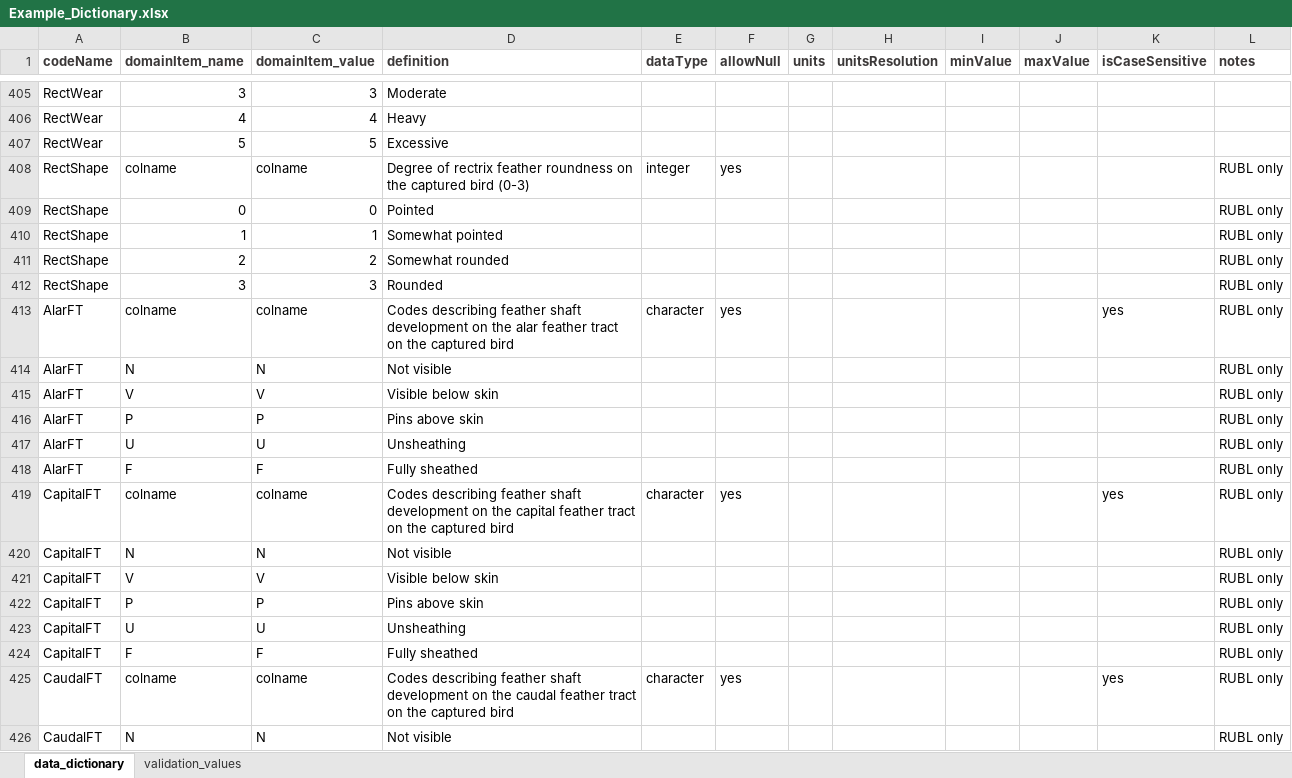
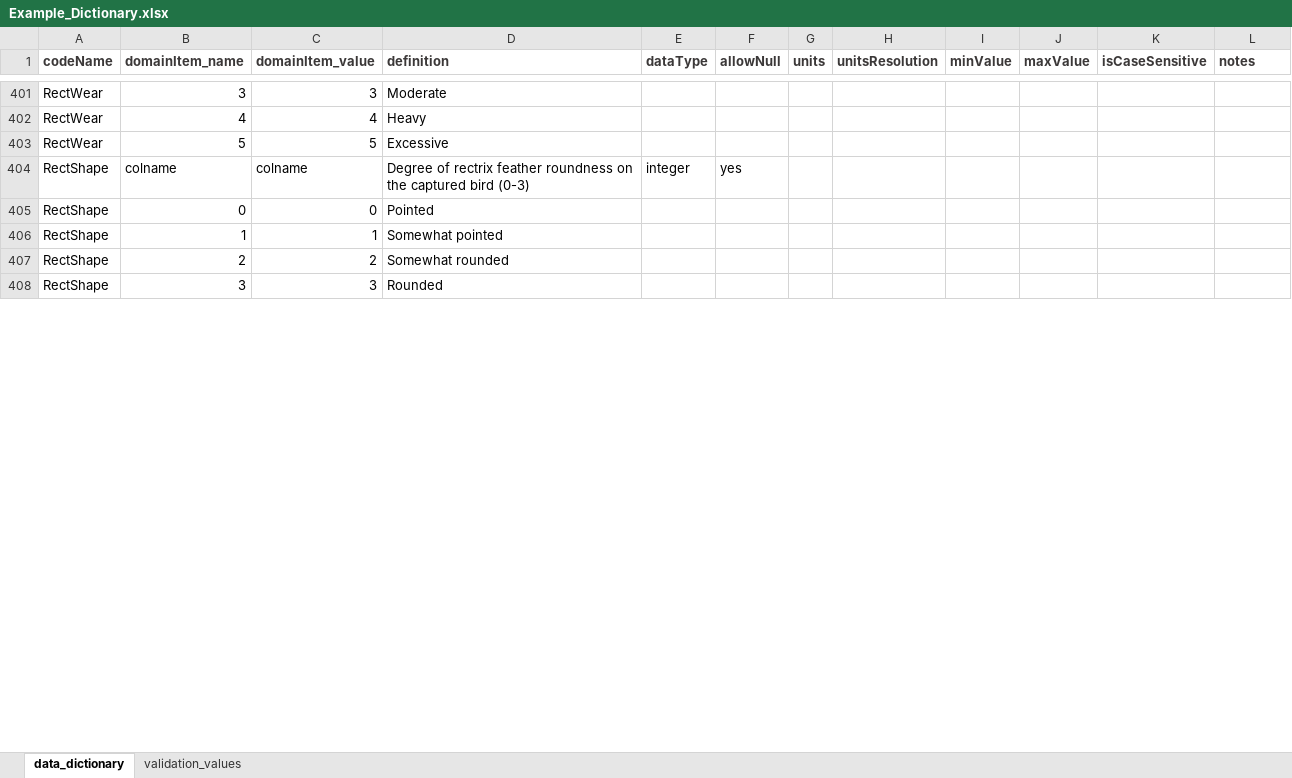
Before and after one commit to hdvincelette/write-mdJSON-dictionary, an Excel workbook: inputs/Example_Dictionary.xlsx, sheet data_dictionary, drawn as a sheet; only a part is shown, gaps mark what is left out; values as stored, in another font and other column widths than the file's, no borders; removed rows and columns are numbered as before the commit, all else as after; the diff covers the shown part only; the diff names each change by its address in the sheet, - before the commit and + after, or states it on an @@ line.

```diff
--- a/inputs/Example_Dictionary.xlsx (sheet data_dictionary)
+++ b/inputs/Example_Dictionary.xlsx (sheet data_dictionary)
-L404:L408 (notes): RUBL only
+L404:L408 (notes): (empty)
-row 413: AlarFT | colname | colname | Codes describing feather shaft development on the alar feather tract on the captured bird | character | yes |  |  |  |  | yes | RUBL only
-row 414: AlarFT | N | N | Not visible |  |  |  |  |  |  |  | RUBL only
-row 415: AlarFT | V | V | Visible below skin |  |  |  |  |  |  |  | RUBL only
-row 416: AlarFT | P | P | Pins above skin |  |  |  |  |  |  |  | RUBL only
-row 417: AlarFT | U | U | Unsheathing |  |  |  |  |  |  |  | RUBL only
-row 418: AlarFT | F | F | Fully sheathed |  |  |  |  |  |  |  | RUBL only
-row 419: CapitalFT | colname | colname | Codes describing feather shaft development on the capital feather tract on the captured bird | character | yes |  |  |  |  | yes | RUBL only
-row 420: CapitalFT | N | N | Not visible |  |  |  |  |  |  |  | RUBL only
-row 421: CapitalFT | V | V | Visible below skin |  |  |  |  |  |  |  | RUBL only
-row 422: CapitalFT | P | P | Pins above skin |  |  |  |  |  |  |  | RUBL only
-row 423: CapitalFT | U | U | Unsheathing |  |  |  |  |  |  |  | RUBL only
-row 424: CapitalFT | F | F | Fully sheathed |  |  |  |  |  |  |  | RUBL only
-row 425: CaudalFT | colname | colname | Codes describing feather shaft development on the caudal feather tract on the captured bird | character | yes |  |  |  |  | yes | RUBL only
-row 426: CaudalFT | N | N | Not visible |  |  |  |  |  |  |  | RUBL only
```
Also changed, not shown: 44 added rows, 109 removed rows and 123 edited cells elsewhere in this sheet, 2 other files.
